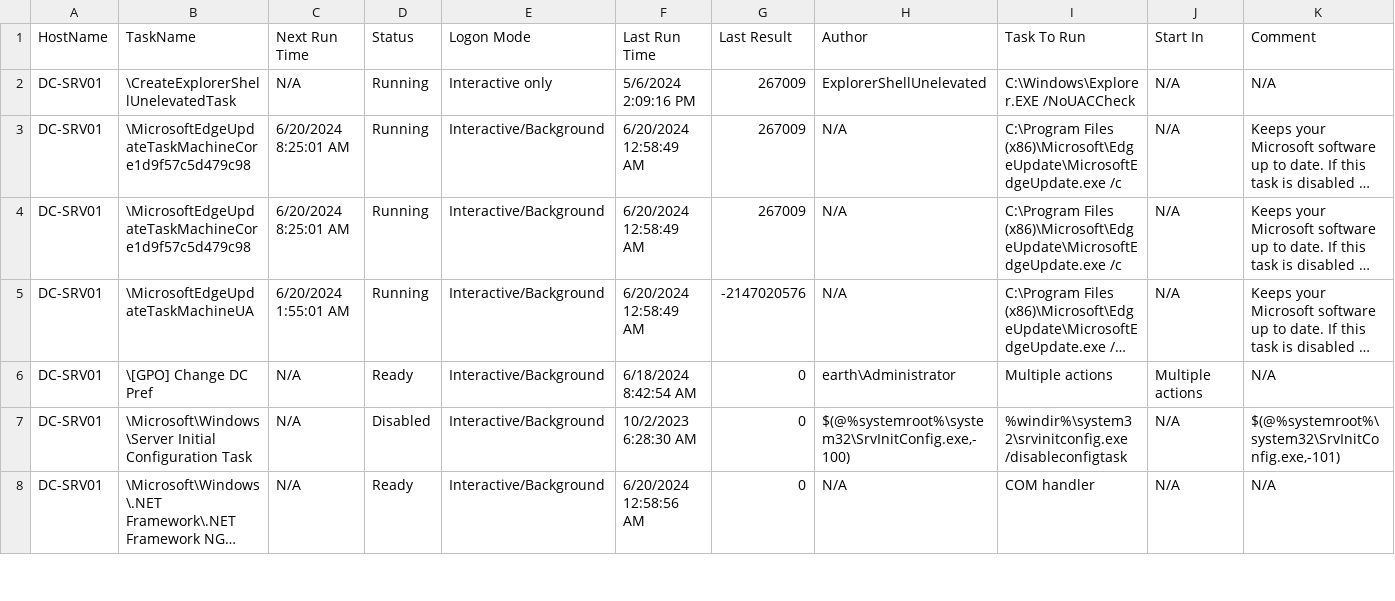
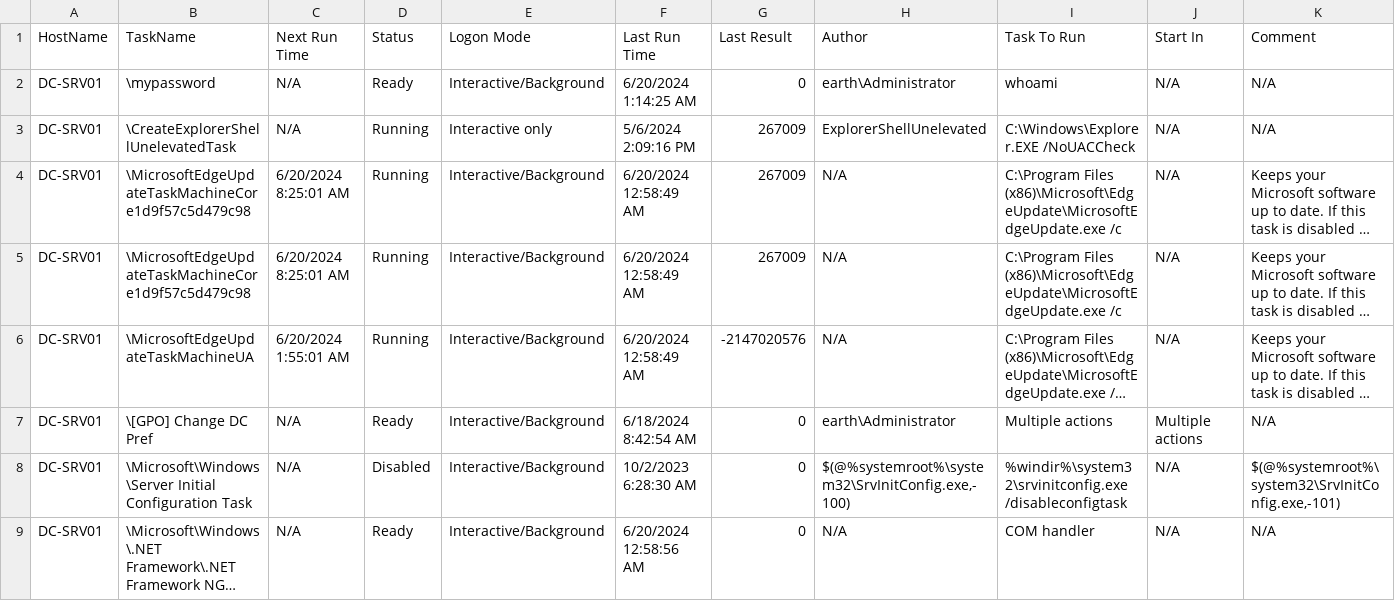
Before and after one commit to 1mm0rt41PC/SecureDomain, a CSV file: logger/output_sample/per_computer/ScheduledTasks_DC-SRV01.csv, drawn as a sheet; only a part is shown; long unchanged cells end in …; rows hold the shown columns only; the diff names each change by its address in the sheet, - before the commit and + after, or states it on an @@ line.

```diff
--- a/logger/output_sample/per_computer/ScheduledTasks_DC-SRV01.csv
+++ b/logger/output_sample/per_computer/ScheduledTasks_DC-SRV01.csv
+row 2: DC-SRV01 | \mypassword | N/A | Ready | Interactive/Background | 6/20/2024 1:14:25 AM | 0 | earth\Administrator | whoami | N/A | N/A
```
Also changed, not shown: 2 other files.
